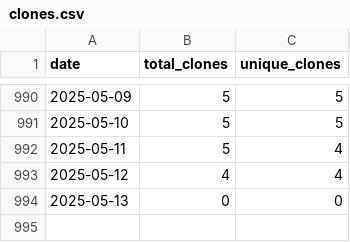
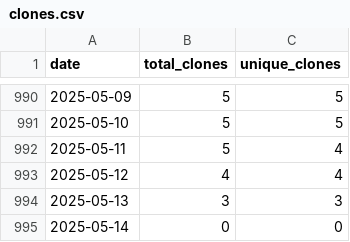
Before and after one commit to wumphlett/COMP-4320, a CSV file: .traffic/clones.csv, drawn as a sheet; only a part is shown, gaps mark what is left out.

Commit message:
Updating repository traffic

```diff
--- a/.traffic/clones.csv
+++ b/.traffic/clones.csv
@@ -993,2 +993,3 @@ date,total_clones,unique_clones
 2025-05-12,4,4
-2025-05-13,0,0
+2025-05-13,3,3
+2025-05-14,0,0
```
Also changed, not shown: .traffic/views.csv, 3 other files.
